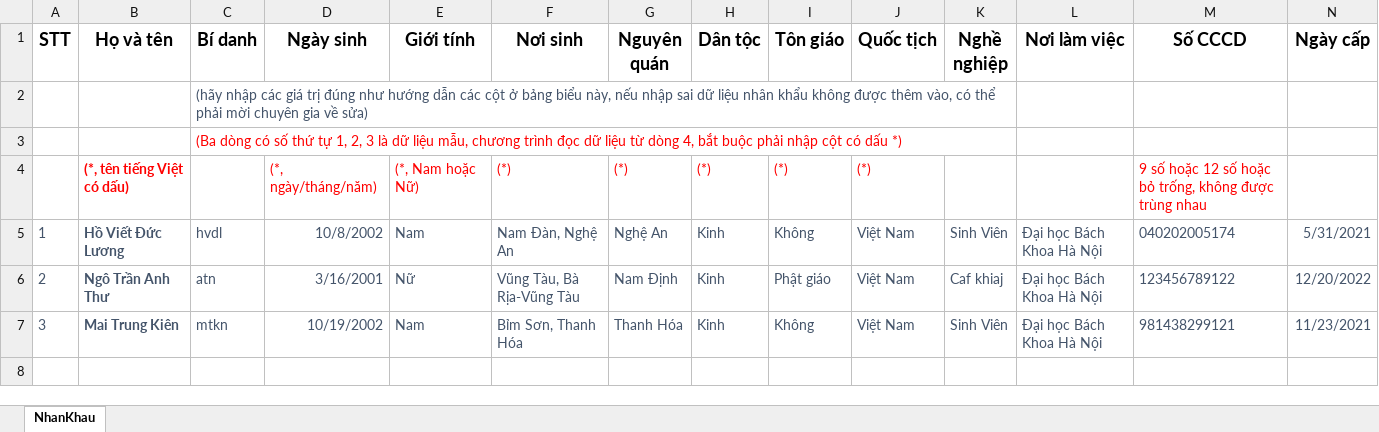
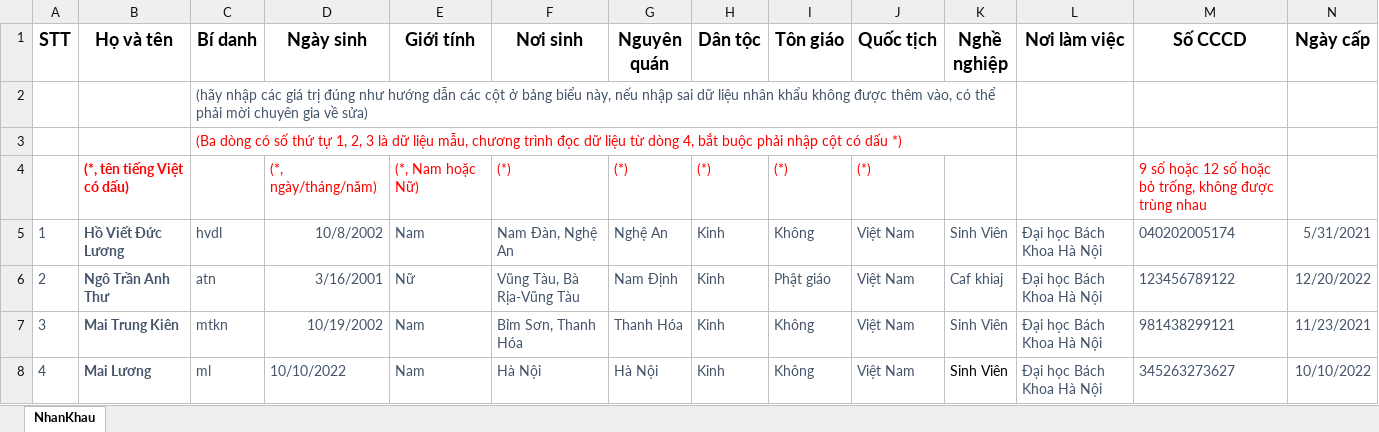
Before and after one commit to Asphode1/Population_Management, an Excel workbook: NhanKhauInput.xlsx, sheet NhanKhau, drawn as a sheet; only a part is shown; values as stored, in another font and other column widths than the file's, no borders; rows hold the shown columns only; the diff names each change by its address in the sheet, - before the commit and + after, or states it on an @@ line.

Commit message:
update

```diff
--- a/NhanKhauInput.xlsx (sheet NhanKhau)
+++ b/NhanKhauInput.xlsx (sheet NhanKhau)
+row 8: 4 | Mai Lương | ml | 10/10/2022 | Nam | Hà Nội | Hà Nội | Kinh | Không | Việt Nam | Sinh Viên | Đại học Bách Khoa Hà Nội | 345263273627 | 10/10/2022
```
